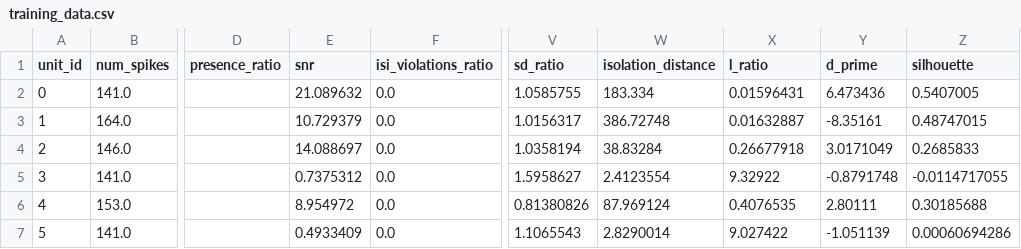
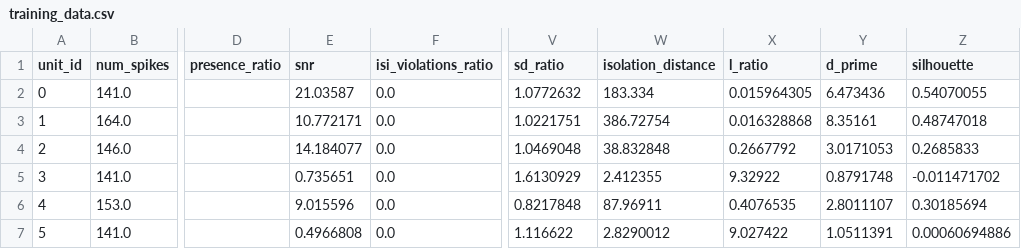
Before and after one commit to anoushkajain/UnitRefine, a CSV file: UnitRefine/tutorial/train_model/my_model/training_data.csv, drawn as a sheet; only a part is shown, gaps mark what is left out; the diff covers the shown part only; the diff names each change by its address in the sheet, - before the commit and + after, or states it on an @@ line.

```diff
--- a/UnitRefine/tutorial/train_model/my_model/training_data.csv
+++ b/UnitRefine/tutorial/train_model/my_model/training_data.csv
-E2 (snr): 21.089632
+E2 (snr): 21.03587
-V2 (sd_ratio): 1.0585755
+V2 (sd_ratio): 1.0772632
-X2 (l_ratio): 0.01596431
+X2 (l_ratio): 0.015964305
-Z2 (silhouette): 0.5407005
+Z2 (silhouette): 0.54070055
-E3 (snr): 10.729379
+E3 (snr): 10.772171
-V3 (sd_ratio): 1.0156317
+V3 (sd_ratio): 1.0221751
-W3 (isolation_distance): 386.72748
+W3 (isolation_distance): 386.72754
-X3 (l_ratio): 0.01632887
+X3 (l_ratio): 0.016328868
-Y3 (d_prime): -8.35161
+Y3 (d_prime): 8.35161
-Z3 (silhouette): 0.48747015
+Z3 (silhouette): 0.48747018
-E4 (snr): 14.088697
+E4 (snr): 14.184077
-V4 (sd_ratio): 1.0358194
+V4 (sd_ratio): 1.0469048
-W4 (isolation_distance): 38.83284
+W4 (isolation_distance): 38.832848
-X4 (l_ratio): 0.26677918
+X4 (l_ratio): 0.2667792
-Y4 (d_prime): 3.0171049
+Y4 (d_prime): 3.0171053
-E5 (snr): 0.7375312
+E5 (snr): 0.735651
-V5 (sd_ratio): 1.5958627
+V5 (sd_ratio): 1.6130929
-W5 (isolation_distance): 2.4123554
+W5 (isolation_distance): 2.412355
-Y5 (d_prime): -0.8791748
+Y5 (d_prime): 0.8791748
-Z5 (silhouette): -0.0114717055
+Z5 (silhouette): -0.011471702
-E6 (snr): 8.954972
+E6 (snr): 9.015596
-V6 (sd_ratio): 0.81380826
+V6 (sd_ratio): 0.8217848
-W6 (isolation_distance): 87.969124
+W6 (isolation_distance): 87.96911
-Y6 (d_prime): 2.80111
+Y6 (d_prime): 2.8011107
-Z6 (silhouette): 0.30185688
+Z6 (silhouette): 0.30185694
-E7 (snr): 0.4933409
+E7 (snr): 0.4966808
-V7 (sd_ratio): 1.1065543
+V7 (sd_ratio): 1.116622
-W7 (isolation_distance): 2.8290014
+W7 (isolation_distance): 2.8290012
-Y7 (d_prime): -1.051139
+Y7 (d_prime): 1.0511391
-Z7 (silhouette): 0.00060694286
+Z7 (silhouette): 0.00060694886
```
Also changed, not shown: 68 edited cells elsewhere in this file, UnitRefine/tutorial/train_model/my_model/model_accuracies.csv, 20 other files.
